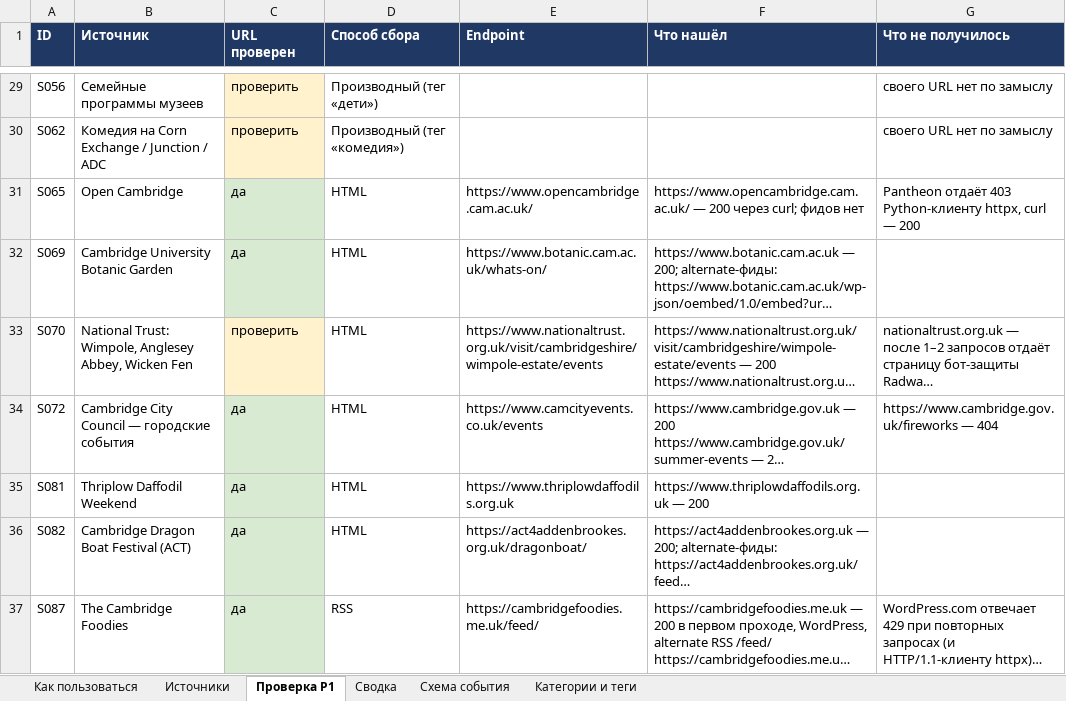
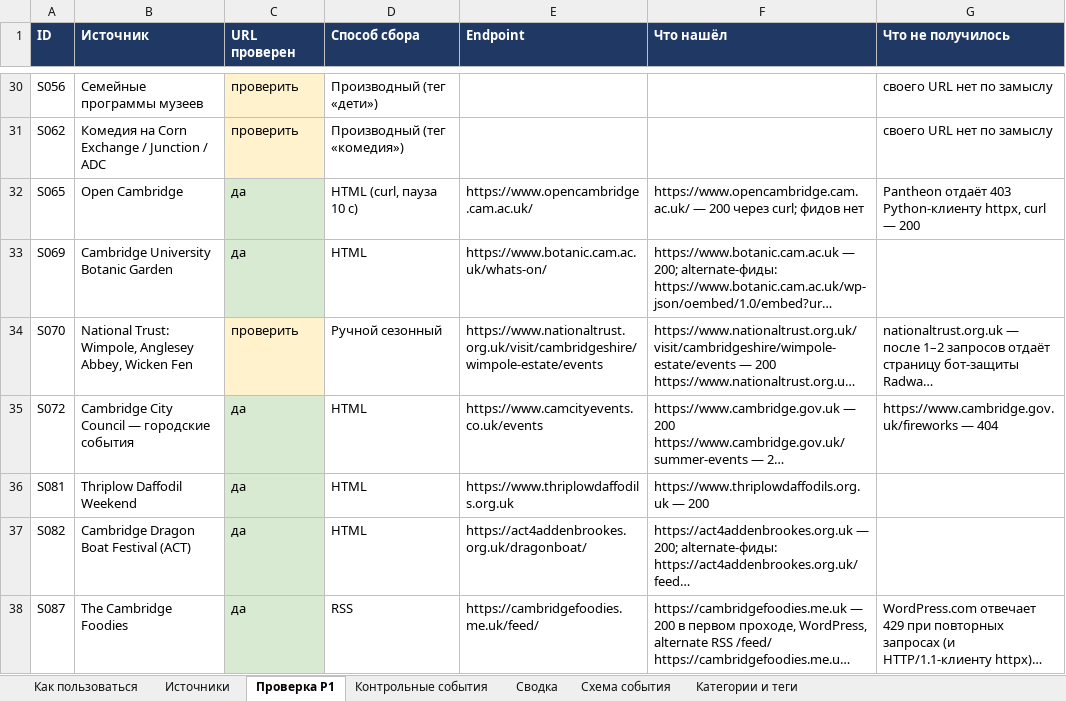
Before and after one commit to performancejesus/cambridge-events, an Excel workbook: data/cambridge_event_sources_v0.4.xlsx, sheet Проверка P1, drawn as a sheet; only a part is shown, gaps mark what is left out; long unchanged cells end in …; values as stored, in another font and other column widths than the file's, no borders; addresses are those after the commit; the diff covers the shown part only; the diff names each change by its address in the sheet, - before the commit and + after, or states it on an @@ line.

```diff
--- a/data/cambridge_event_sources_v0.4.xlsx (sheet Проверка P1)
+++ b/data/cambridge_event_sources_v0.4.xlsx (sheet Проверка P1)
+sheet tab: Контрольные события
-D32 (Способ сбора): HTML
+D32 (Способ сбора): HTML (curl, пауза 10 с)
-D34 (Способ сбора): HTML
+D34 (Способ сбора): Ручной сезонный
```
Also changed, not shown: 3 added rows and 6 edited cells elsewhere in this sheet, sheet Сводка, sheet Источники, sheet Как пользоваться, 58 other files.
